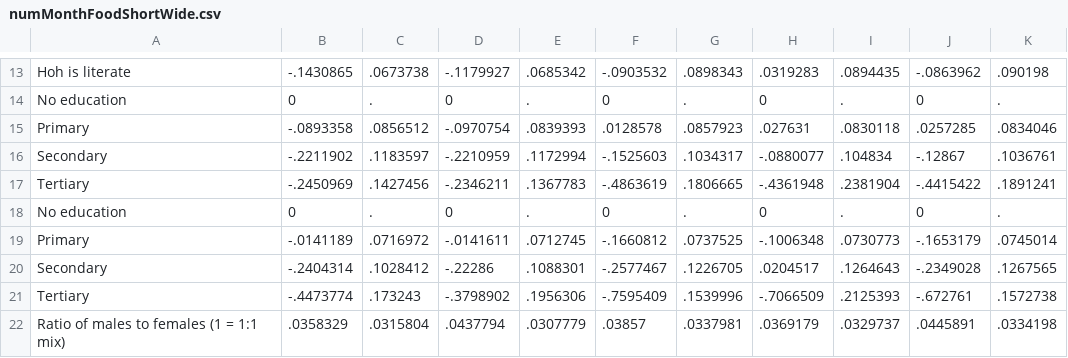
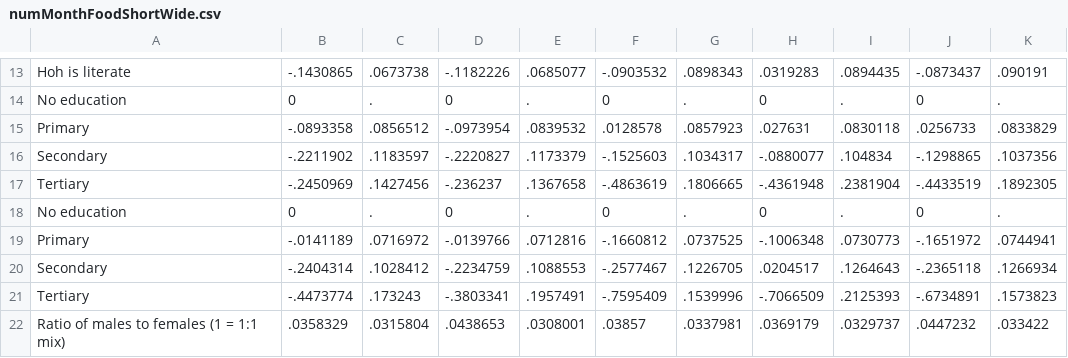
Before and after one commit to aswasi/Ethiopia, a CSV file: Analysis/numMonthFoodShortWide.csv, drawn as a sheet; only a part is shown, gaps mark what is left out; the diff covers the shown part only.

```diff
--- a/Analysis/numMonthFoodShortWide.csv
+++ b/Analysis/numMonthFoodShortWide.csv
@@ -13,10 +13,10 @@
-"Hoh is literate","-.1430865",".0673738","-.1179927",".0685342","-.0903532",".0898343",".0319283",".0894435","-.0863962",".090198"
+"Hoh is literate","-.1430865",".0673738","-.1182226",".0685077","-.0903532",".0898343",".0319283",".0894435","-.0873437",".090191"
 "No education","0",".","0",".","0",".","0",".","0","."
-"Primary","-.0893358",".0856512","-.0970754",".0839393",".0128578",".0857923",".027631",".0830118",".0257285",".0834046"
-"Secondary","-.2211902",".1183597","-.2210959",".1172994","-.1525603",".1034317","-.0880077",".104834","-.12867",".1036761"
-"Tertiary","-.2450969",".1427456","-.2346211",".1367783","-.4863619",".1806665","-.4361948",".2381904","-.4415422",".1891241"
+"Primary","-.0893358",".0856512","-.0973954",".0839532",".0128578",".0857923",".027631",".0830118",".0256733",".0833829"
+"Secondary","-.2211902",".1183597","-.2220827",".1173379","-.1525603",".1034317","-.0880077",".104834","-.1298865",".1037356"
+"Tertiary","-.2450969",".1427456","-.236237",".1367658","-.4863619",".1806665","-.4361948",".2381904","-.4433519",".1892305"
 "No education","0",".","0",".","0",".","0",".","0","."
-"Primary","-.0141189",".0716972","-.0141611",".0712745","-.1660812",".0737525","-.1006348",".0730773","-.1653179",".0745014"
-"Secondary","-.2404314",".1028412","-.22286",".1088301","-.2577467",".1226705",".0204517",".1264643","-.2349028",".1267565"
-"Tertiary","-.4473774",".173243","-.3798902",".1956306","-.7595409",".1539996","-.7066509",".2125393","-.672761",".1572738"
-"Ratio of males to females (1 = 1:1 mix)",".0358329",".0315804",".0437794",".0307779",".03857",".0337981",".0369179",".0329737",".0445891",".0334198"
+"Primary","-.0141189",".0716972","-.0139766",".0712816","-.1660812",".0737525","-.1006348",".0730773","-.1651972",".0744941"
+"Secondary","-.2404314",".1028412","-.2234759",".1088553","-.2577467",".1226705",".0204517",".1264643","-.2365118",".1266934"
+"Tertiary","-.4473774",".173243","-.3803341",".1957491","-.7595409",".1539996","-.7066509",".2125393","-.6734891",".1573823"
+"Ratio of males to females (1 = 1:1 mix)",".0358329",".0315804",".0438653",".0308001",".03857",".0337981",".0369179",".0329737",".0447232",".033422"
```
Also changed, not shown: 134 edited cells elsewhere in this file, Analysis/PooledProbitsWide.csv, Analysis/allWide.csv, 7 other files.
